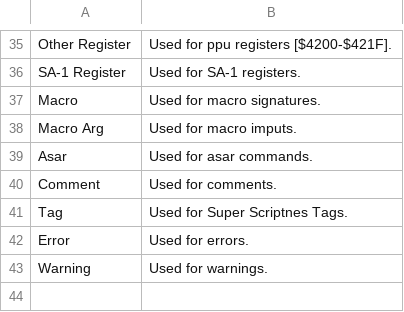
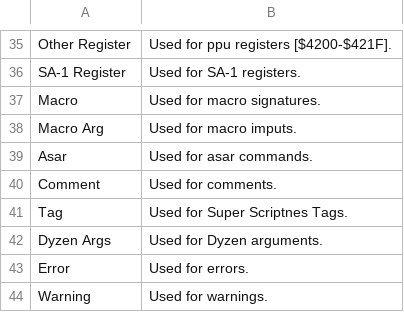
Before and after one commit to weierstrass1/SMWControlib, a CSV file: controls/CSVs/Syntax/groups.csv, drawn as a sheet; only a part is shown, gaps mark what is left out; the diff names each change by its address in the sheet, - before the commit and + after, or states it on an @@ line.

```diff
--- a/controls/CSVs/Syntax/groups.csv
+++ b/controls/CSVs/Syntax/groups.csv
+row 42: Dyzen Args | Used for Dyzen arguments.
```
Also changed, not shown: controls/CSVs/Syntax/args.csv, controls/CSVs/Syntax/commands.csv, 30 other files.
